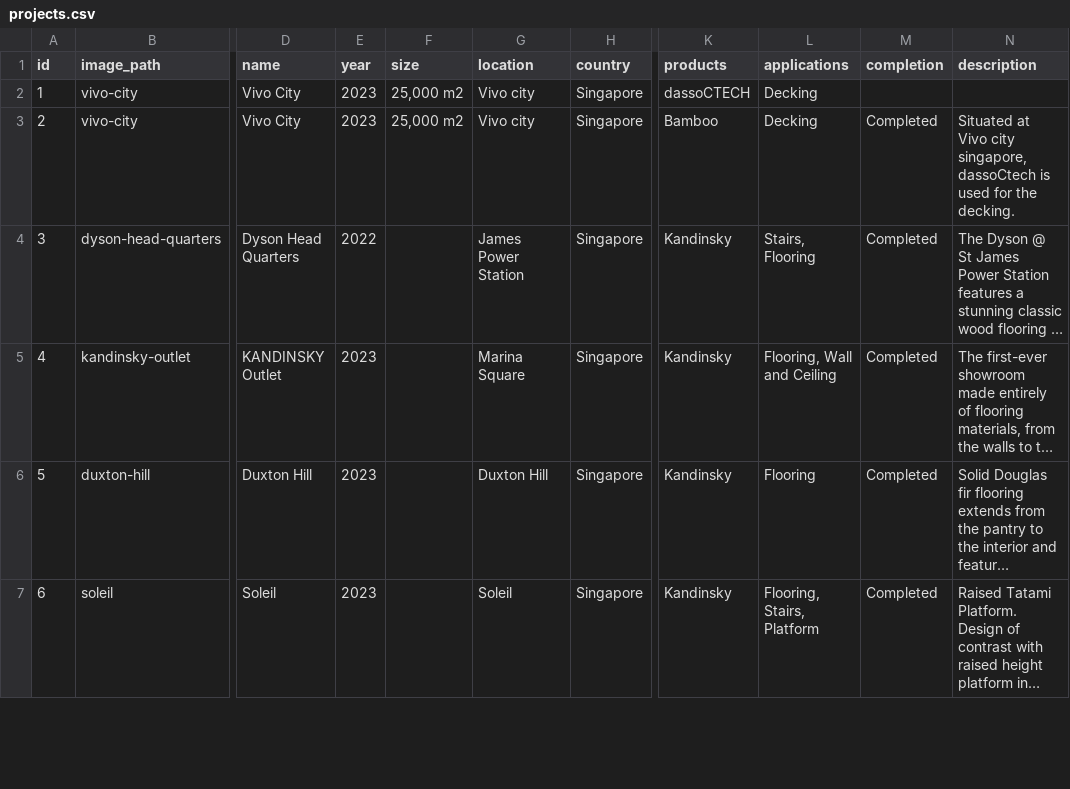
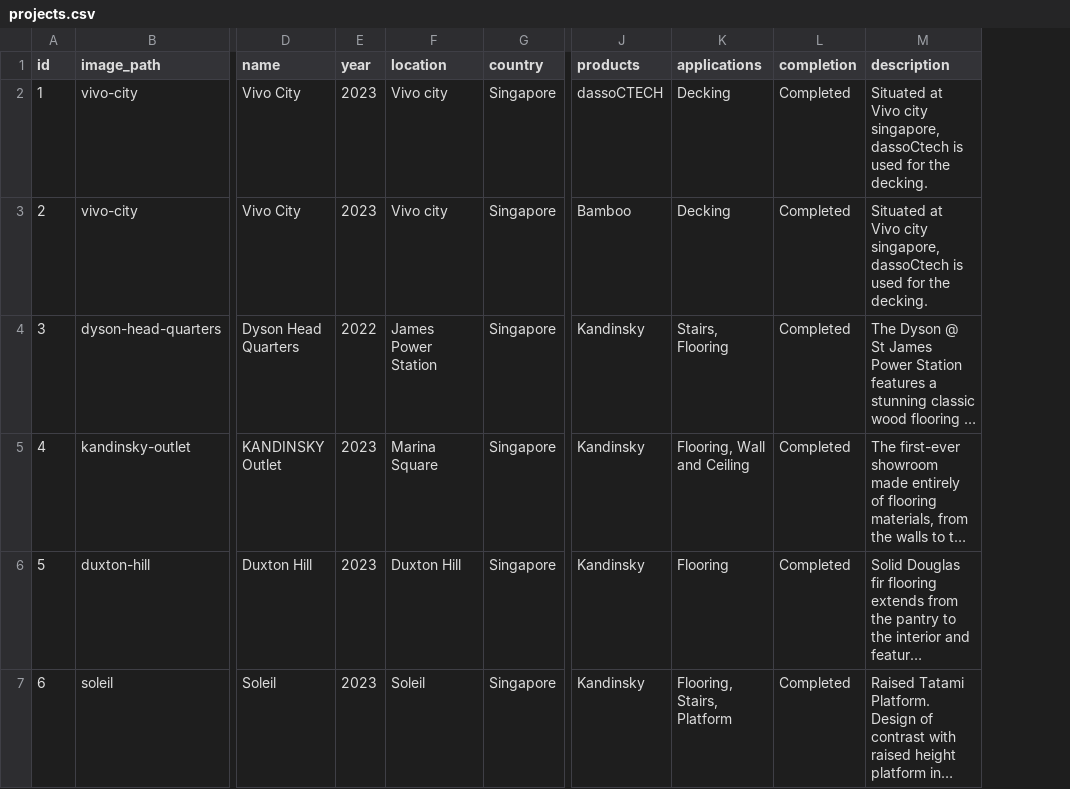
Before and after one commit to kokweikhong/calvary-website, a CSV file: data-generator/csv/projects.csv, drawn as a sheet; only a part is shown, gaps mark what is left out; long unchanged cells end in …; removed rows and columns are numbered as before the commit, all else as after; the diff covers the shown part only; the diff names each change by its address in the sheet, - before the commit and + after, or states it on an @@ line.

Commit message:
update project references

```diff
--- a/data-generator/csv/projects.csv
+++ b/data-generator/csv/projects.csv
-column F (size), rows 2-3: 25,000 m2 | 25,000 m2
-L2 (completion): (empty)
+L2 (completion): Completed
-M2 (description): (empty)
+M2 (description): Situated at Vivo city singapore, dassoCtech is used for the decking.
```
Also changed, not shown: 5 added rows elsewhere in this file, 6 other files.
